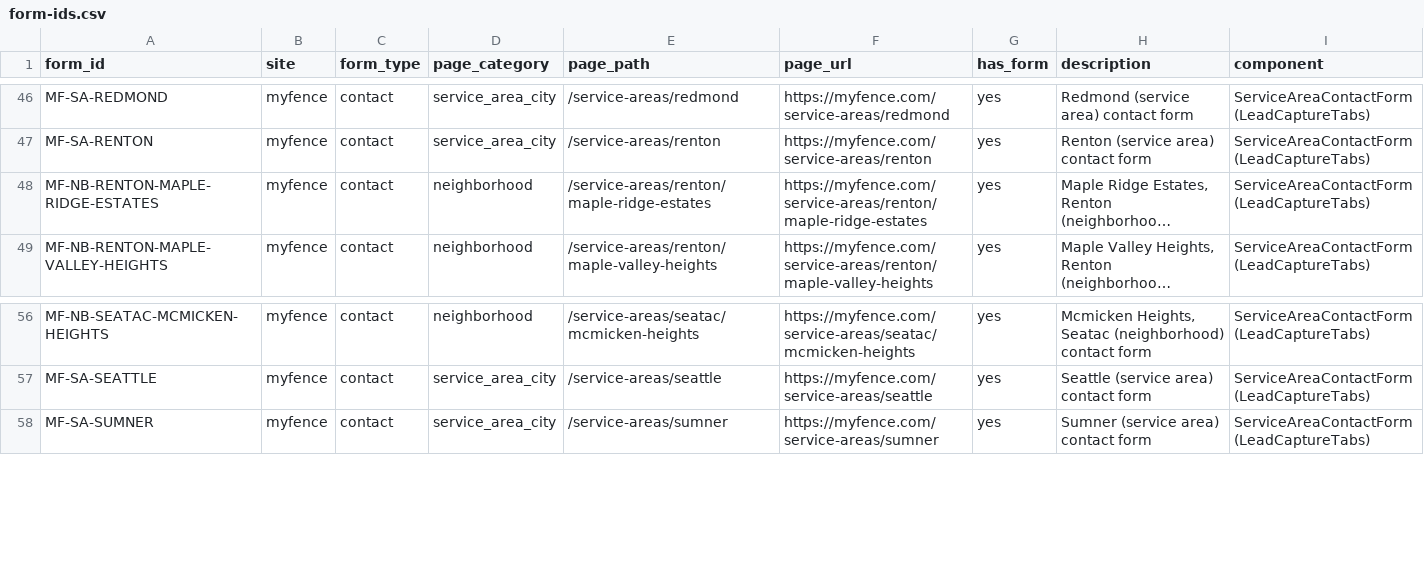
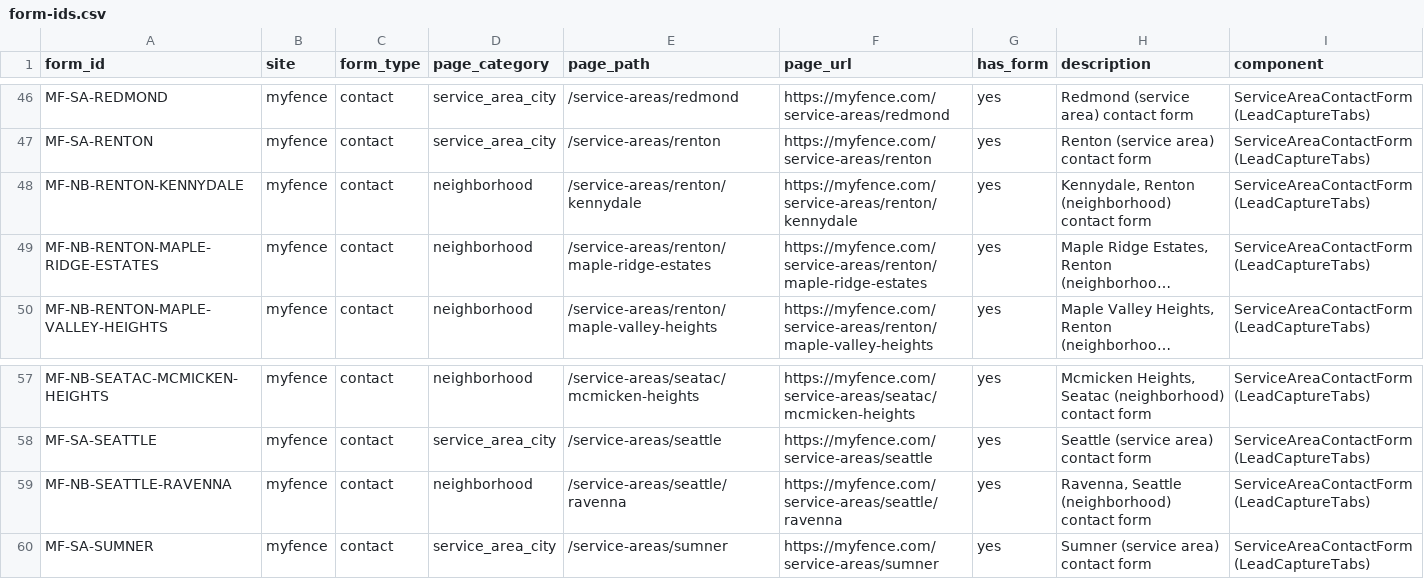
Before and after one commit to christopher0331/myfence-clone, a CSV file: form-ids.csv, drawn as a sheet; only a part is shown, gaps mark what is left out; long unchanged cells end in …; the diff names each change by its address in the sheet, - before the commit and + after, or states it on an @@ line.

```diff
--- a/form-ids.csv
+++ b/form-ids.csv
+row 48: MF-NB-RENTON-KENNYDALE | myfence | contact | neighborhood | /service-areas/renton/kennydale | https://myfence.com/service-areas/renton/kennydale | yes | Kennydale, Renton (neighborhood) contact form | ServiceAreaContactForm (LeadCaptureTabs)
+row 59: MF-NB-SEATTLE-RAVENNA | myfence | contact | neighborhood | /service-areas/seattle/ravenna | https://myfence.com/service-areas/seattle/ravenna | yes | Ravenna, Seattle (neighborhood) contact form | ServiceAreaContactForm (LeadCaptureTabs)
```
Also changed, not shown: 10 other files.
